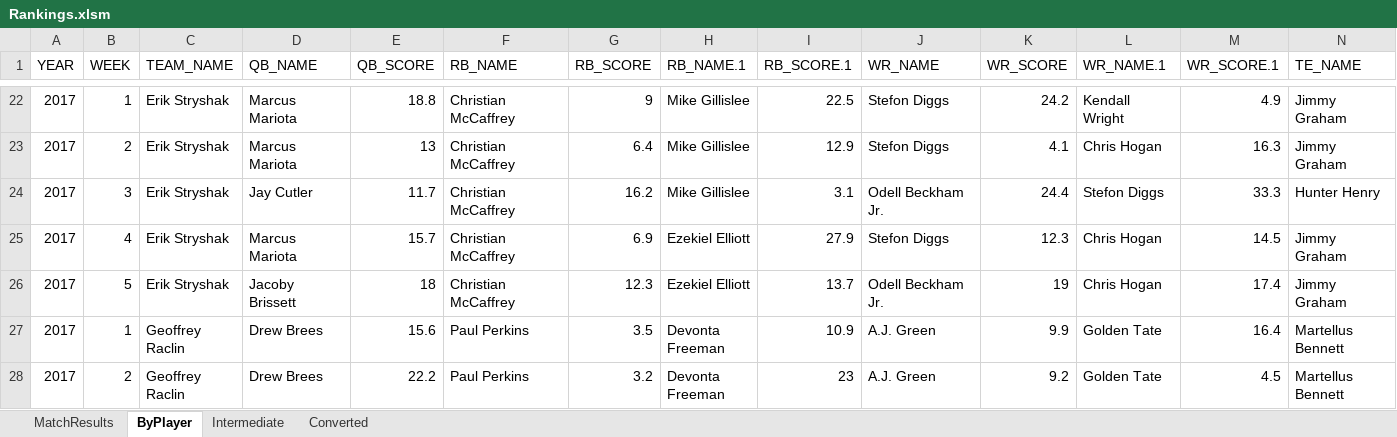
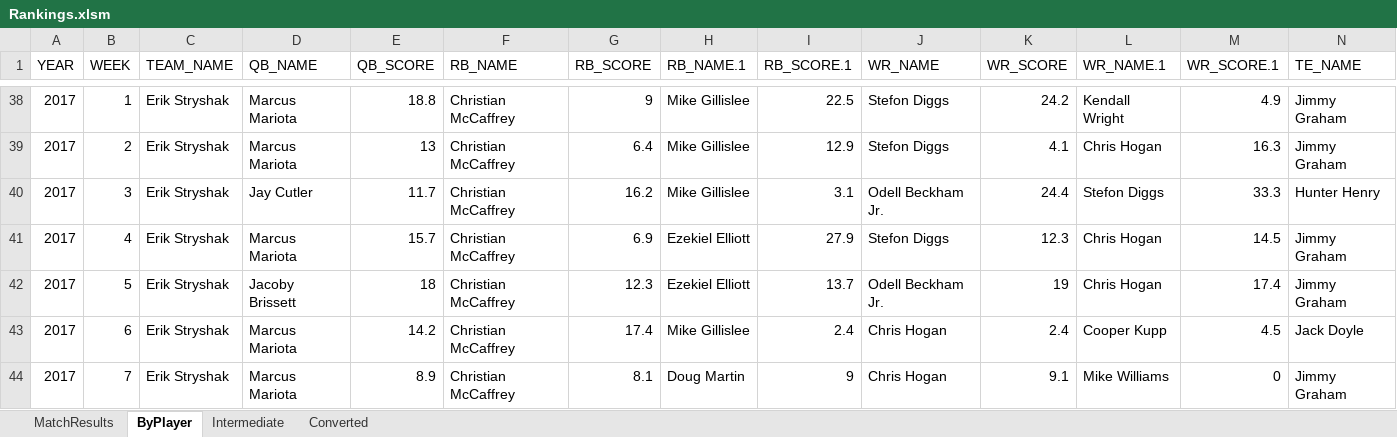
Before and after one commit to therikshak/FantasyFootball, an Excel workbook: 2017 Working Dir/Rankings.xlsm, sheet ByPlayer, drawn as a sheet; only a part is shown, gaps mark what is left out; the shorter side is filled out with more unchanged rows; values as stored, in another font and other column widths than the file's, no borders; rows hold the shown columns only; the diff covers the shown part only; the diff names each change by its address in the sheet, - before the commit and + after, or states it on an @@ line.

```diff
--- a/2017 Working Dir/Rankings.xlsm (sheet ByPlayer)
+++ b/2017 Working Dir/Rankings.xlsm (sheet ByPlayer)
+row 43: 2017 | 6 | Erik Stryshak | Marcus Mariota | 14.2 | Christian McCaffrey | 17.4 | Mike Gillislee | 2.4 | Chris Hogan | 2.4 | Cooper Kupp | 4.5 | Jack Doyle
+row 44: 2017 | 7 | Erik Stryshak | Marcus Mariota | 8.9 | Christian McCaffrey | 8.1 | Doug Martin | 9 | Chris Hogan | 9.1 | Mike Williams | 0 | Jimmy Graham
```
Also changed, not shown: 54 added rows and 5 edited cells elsewhere in this sheet, sheet Converted, sheet MatchResults, sheet Intermediate, 23 other files.
